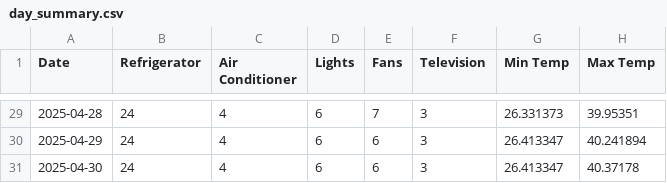
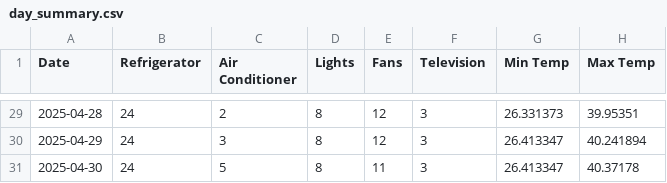
Before and after one commit to adisayanbose/final_year_project, a CSV file: day_summary.csv, drawn as a sheet; only a part is shown, gaps mark what is left out; the diff covers the shown part only.

```diff
--- a/day_summary.csv
+++ b/day_summary.csv
@@ -29,3 +29,3 @@ Date,Refrigerator,Air Conditioner,Lights,Fans,Television,Min Temp,Max Temp
-2025-04-28,24,4,6,7,3,26.331373,39.95351
-2025-04-29,24,4,6,6,3,26.413347,40.241894
-2025-04-30,24,4,6,6,3,26.413347,40.37178
+2025-04-28,24,2,8,12,3,26.331373,39.95351
+2025-04-29,24,3,8,12,3,26.413347,40.241894
+2025-04-30,24,5,8,11,3,26.413347,40.37178
```
Also changed, not shown: 85 edited cells elsewhere in this file, final_schedule.csv, 15 other files.
